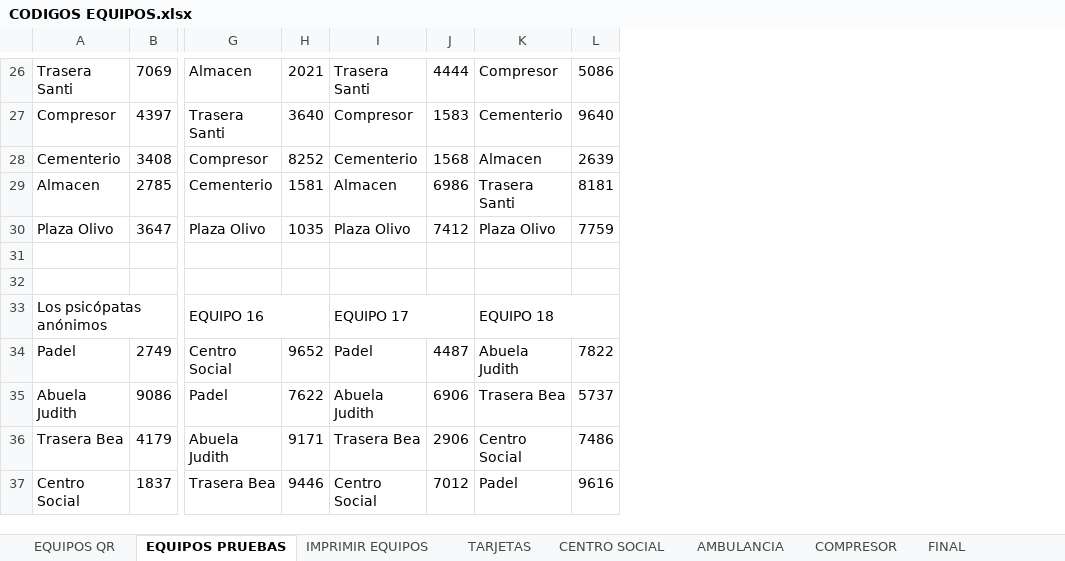
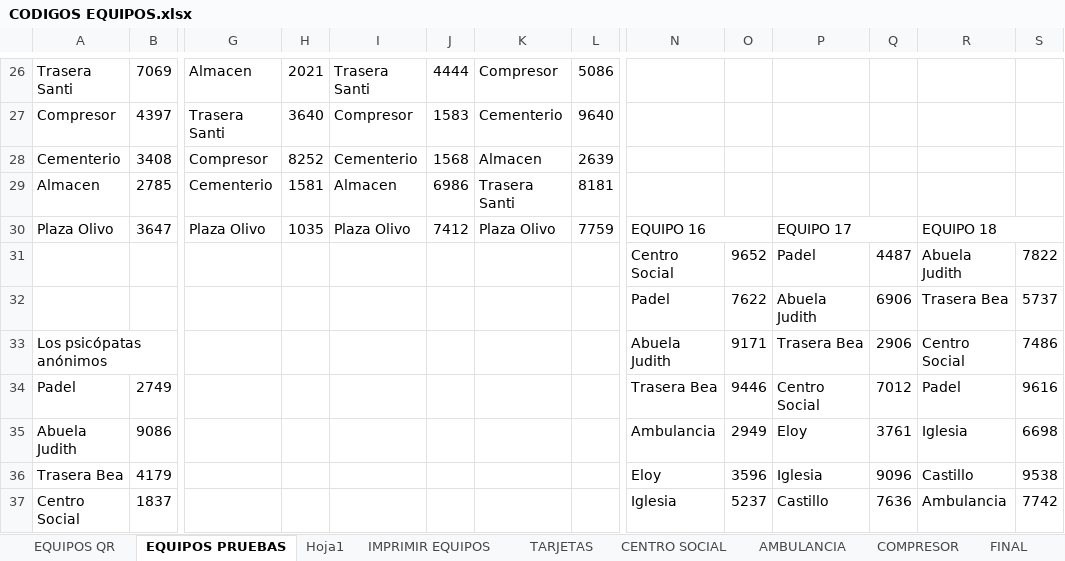
Before and after one commit to prosykito/JuegoQR, an Excel workbook: CODIGOS EQUIPOS.xlsx, sheet EQUIPOS PRUEBAS, drawn as a sheet; only a part is shown, gaps mark what is left out; values as stored, in another font and other column widths than the file's, no cell formats; removed rows and columns are numbered as before the commit, all else as after; rows hold the shown columns only; the diff covers the shown part only; the diff names each change by its address in the sheet, - before the commit and + after, or states it on an @@ line.

```diff
--- a/CODIGOS EQUIPOS.xlsx (sheet EQUIPOS PRUEBAS)
+++ b/CODIGOS EQUIPOS.xlsx (sheet EQUIPOS PRUEBAS)
+sheet tab: Hoja1
+column N, rows 30-37: EQUIPO 16 | Centro Social | Padel | Abuela Judith | Trasera Bea | Ambulancia | Eloy | Iglesia
+column O, rows 31-37: 9652 | 7622 | 9171 | 9446 | 2949 | 3596 | 5237
+column P, rows 30-37: EQUIPO 17 | Padel | Abuela Judith | Trasera Bea | Centro Social | Eloy | Iglesia | Castillo
+column Q, rows 31-37: 4487 | 6906 | 2906 | 7012 | 3761 | 9096 | 7636
+column R, rows 30-37: EQUIPO 18 | Abuela Judith | Trasera Bea | Centro Social | Padel | Iglesia | Castillo | Ambulancia
+column S, rows 31-37: 7822 | 5737 | 7486 | 9616 | 6698 | 9538 | 7742
-row 31: (empty)
+row 31:  |  |  |  |  |  |  |  | Centro Social | 9652 | Padel | 4487 | Abuela Judith | 7822
-row 32: (empty)
+row 32:  |  |  |  |  |  |  |  | Padel | 7622 | Abuela Judith | 6906 | Trasera Bea | 5737
-G33: EQUIPO 16
+G33: (empty)
-G33:H33 merged
-I33: EQUIPO 17
+I33: (empty)
-I33:J33 merged
-K33: EQUIPO 18
+K33: (empty)
-K33:L33 merged
-G34: Centro Social
+G34: (empty)
-H34: 9652
+H34: (empty)
-I34: Padel
+I34: (empty)
-J34: 4487
+J34: (empty)
-K34: Abuela Judith
+K34: (empty)
-L34: 7822
+L34: (empty)
-G35: Padel
+G35: (empty)
-H35: 7622
+H35: (empty)
-I35: Abuela Judith
+I35: (empty)
-J35: 6906
+J35: (empty)
-K35: Trasera Bea
+K35: (empty)
-L35: 5737
+L35: (empty)
-G36: Abuela Judith
+G36: (empty)
-H36: 9171
+H36: (empty)
-I36: Trasera Bea
+I36: (empty)
-J36: 2906
+J36: (empty)
-K36: Centro Social
+K36: (empty)
-L36: 7486
+L36: (empty)
-G37: Trasera Bea
+G37: (empty)
-H37: 9446
+H37: (empty)
-I37: Centro Social
+I37: (empty)
-J37: 7012
+J37: (empty)
-K37: Padel
+K37: (empty)
-L37: 9616
+L37: (empty)
```
Also changed, not shown: 1 added column and 54 edited cells elsewhere in this sheet, cell formats.
